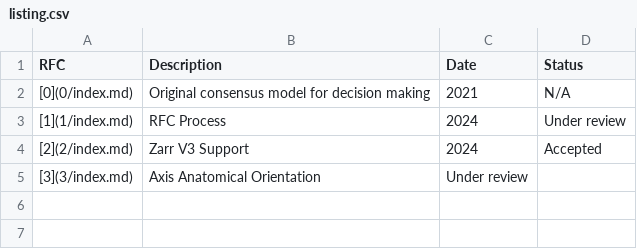
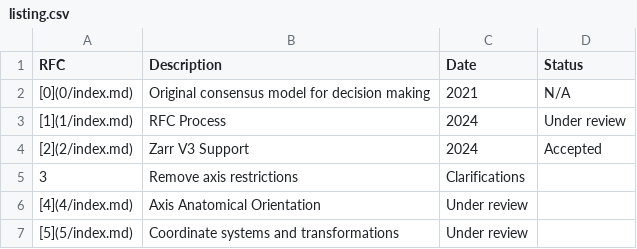
Before and after one commit to ome/ngff, a CSV file: rfc/listing.csv, drawn as a sheet.

```diff
--- a/rfc/listing.csv
+++ b/rfc/listing.csv
@@ -4,2 +4,4 @@ RFC,Description,Date,Status
 [2](2/index.md),Zarr V3 Support,2024,Accepted
-[3](3/index.md),Axis Anatomical Orientation,Under review
+3,Remove axis restrictions,Clarifications
+[4](4/index.md),Axis Anatomical Orientation,Under review
+[5](5/index.md),Coordinate systems and transformations,Under review
```
Also changed, not shown: 9 other files.
